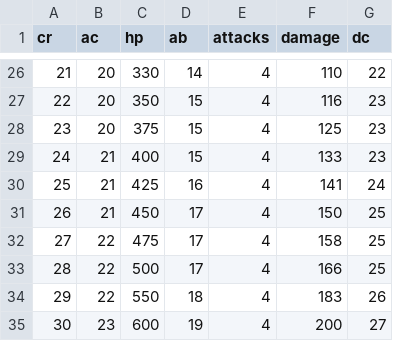
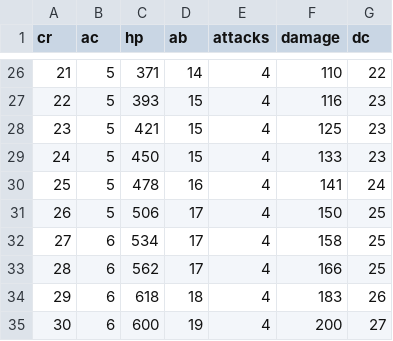
Before and after one commit to lawrence501/5e-monster-scaler, a CSV file: data/statScale.csv, drawn as a sheet; only a part is shown, gaps mark what is left out; the diff covers the shown part only.

```diff
--- a/data/statScale.csv
+++ b/data/statScale.csv
@@ -26,10 +26,10 @@ cr,ac,hp,ab,attacks,damage,dc
-21,20,330,14,4,110,22
-22,20,350,15,4,116,23
-23,20,375,15,4,125,23
-24,21,400,15,4,133,23
-25,21,425,16,4,141,24
-26,21,450,17,4,150,25
-27,22,475,17,4,158,25
-28,22,500,17,4,166,25
-29,22,550,18,4,183,26
-30,23,600,19,4,200,27
+21,5,371,14,4,110,22
+22,5,393,15,4,116,23
+23,5,421,15,4,125,23
+24,5,450,15,4,133,23
+25,5,478,16,4,141,24
+26,5,506,17,4,150,25
+27,6,534,17,4,158,25
+28,6,562,17,4,166,25
+29,6,618,18,4,183,26
+30,6,600,19,4,200,27
```
Also changed, not shown: 48 edited cells elsewhere in this file, 1 other file.
